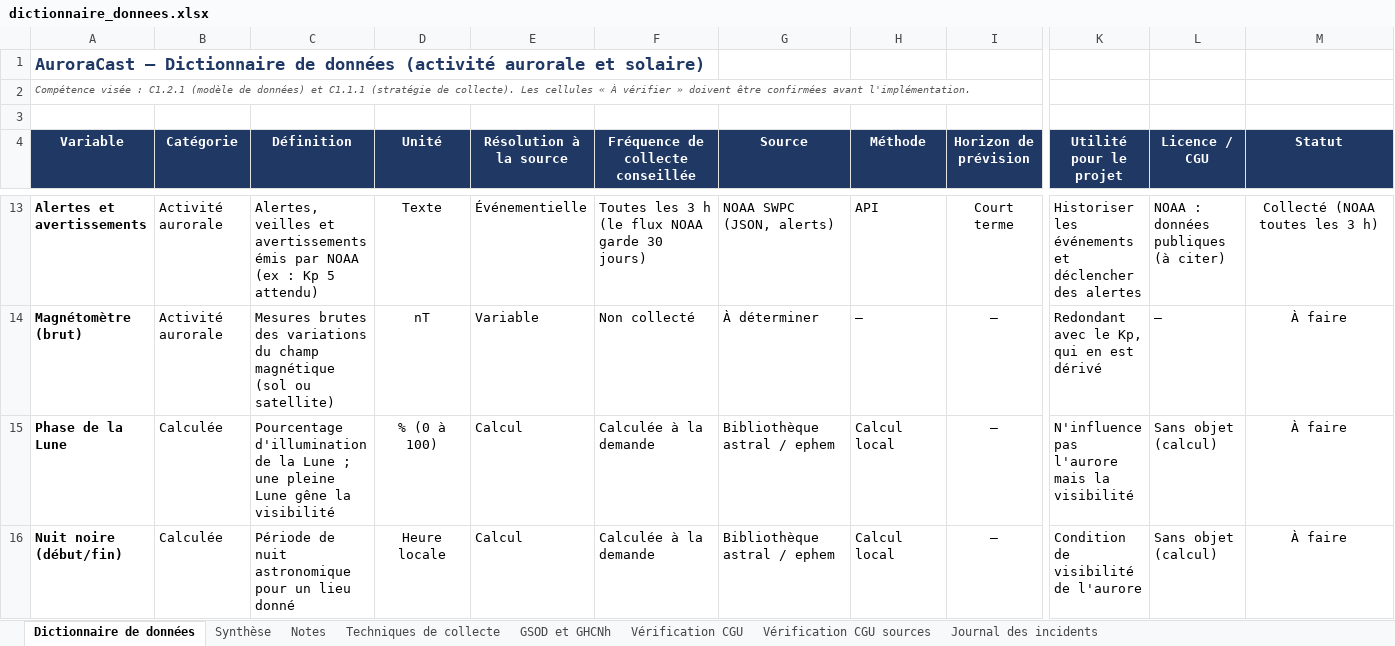
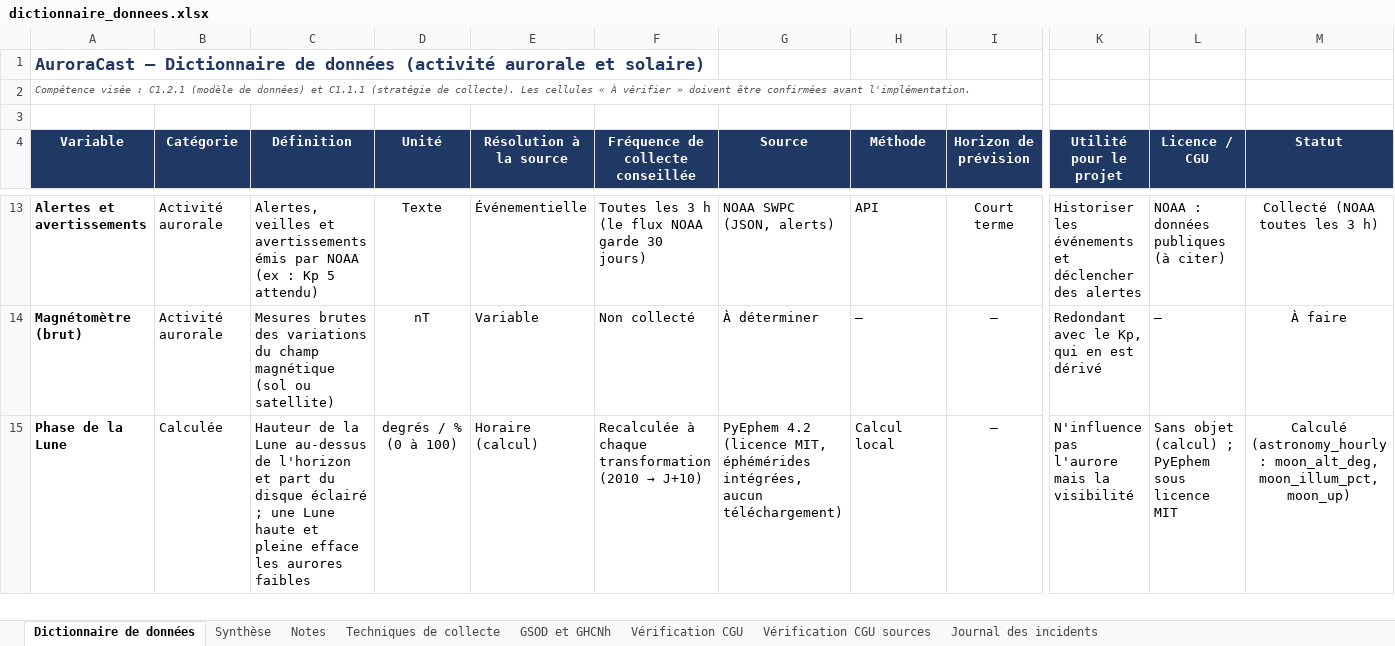
Before and after one commit to Esenel19/auroracast, an Excel workbook: docs/dictionnaire_donnees.xlsx, sheet Dictionnaire de données, drawn as a sheet; only a part is shown, gaps mark what is left out; values as stored, in another font and other column widths than the file's, no borders; conditional formats not drawn; removed rows and columns are numbered as before the commit, all else as after; rows hold the shown columns only; the diff covers the shown part only; the diff names each change by its address in the sheet, - before the commit and + after, or states it on an @@ line.

```diff
--- a/docs/dictionnaire_donnees.xlsx (sheet Dictionnaire de données)
+++ b/docs/dictionnaire_donnees.xlsx (sheet Dictionnaire de données)
-C15 (Définition): Pourcentage d'illumination de la Lune ; une pleine Lune gêne la visibilité
+C15 (Définition): Hauteur de la Lune au-dessus de l'horizon et part du disque éclairé ; une Lune haute et pleine efface les aurores faibles
-D15 (Unité): % (0 à 100)
+D15 (Unité): degrés / % (0 à 100)
-E15 (Résolution à la source): Calcul
+E15 (Résolution à la source): Horaire (calcul)
@@ F15 (Fréquence de collecte conseillée): Calculée à la demande → Recalculée à chaque transformation (2010 → J+10) @@
-G15 (Source): Bibliothèque astral / ephem
+G15 (Source): PyEphem 4.2 (licence MIT, éphémérides intégrées, aucun téléchargement)
-L15 (Licence / CGU): Sans objet (calcul)
+L15 (Licence / CGU): Sans objet (calcul) ; PyEphem sous licence MIT
-M15 (Statut): À faire
+M15 (Statut): Calculé (astronomy_hourly : moon_alt_deg, moon_illum_pct, moon_up)
-row 16: Nuit noire (début/fin) | Calculée | Période de nuit astronomique pour un lieu donné | Heure locale | Calcul | Calculée à la demande | Bibliothèque astral / ephem | Calcul local | — | Condition de visibilité de l'aurore | Sans objet (calcul) | À faire
```
Also changed, not shown: 1 added row elsewhere in this sheet, sheet Techniques de collecte, 7 other files.
